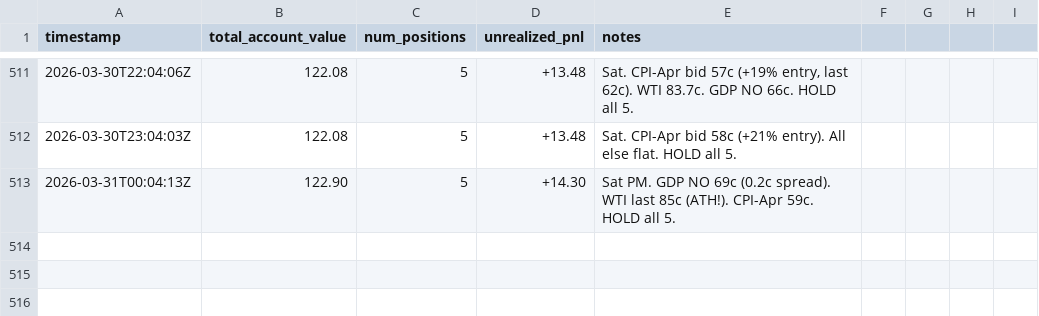
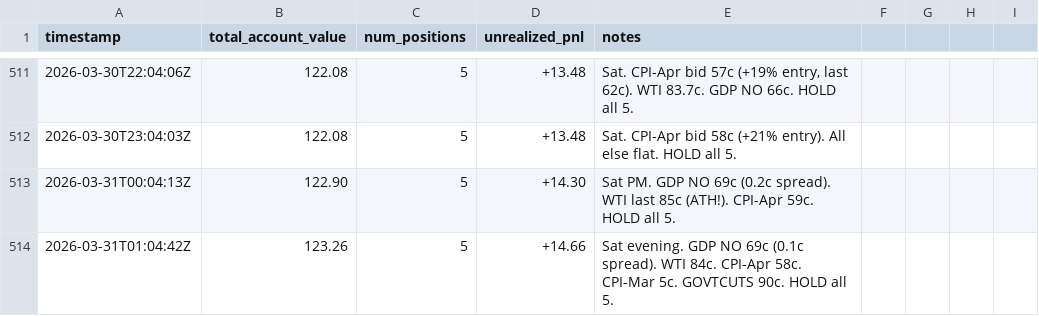
Before and after one commit to lsk567/omar-data, a CSV file: kalshi/quant/portfolio-history.csv, drawn as a sheet; only a part is shown, gaps mark what is left out.

```diff
--- a/kalshi/quant/portfolio-history.csv
+++ b/kalshi/quant/portfolio-history.csv
@@ -513 +513,2 @@ timestamp,total_account_value,num_positions,unrealized_pnl,notes
 2026-03-31T00:04:13Z,122.90,5,+14.30,"Sat PM. GDP NO 69c (0.2c spread). WTI last 85c (ATH!). CPI-Apr 59c. HOLD all 5."
+2026-03-31T01:04:42Z,123.26,5,+14.66,"Sat evening. GDP NO 69c (0.1c spread). WTI 84c. CPI-Apr 58c. CPI-Mar 5c. GOVTCUTS 90c. HOLD all 5."
```
Also changed, not shown: kalshi/quant/trade-log.csv.
